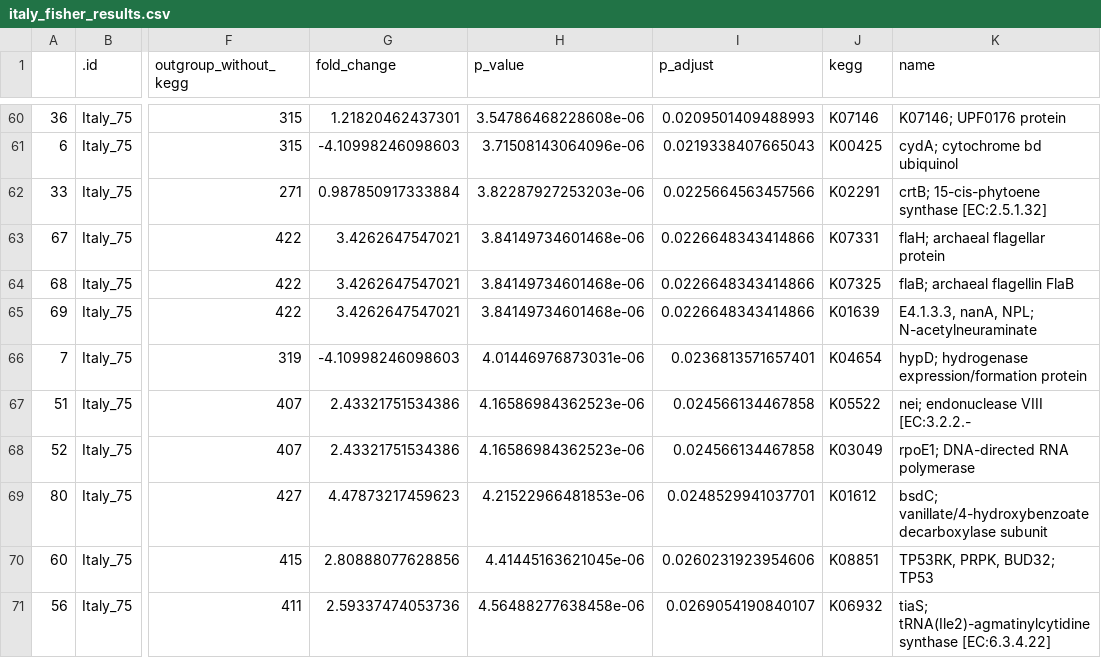
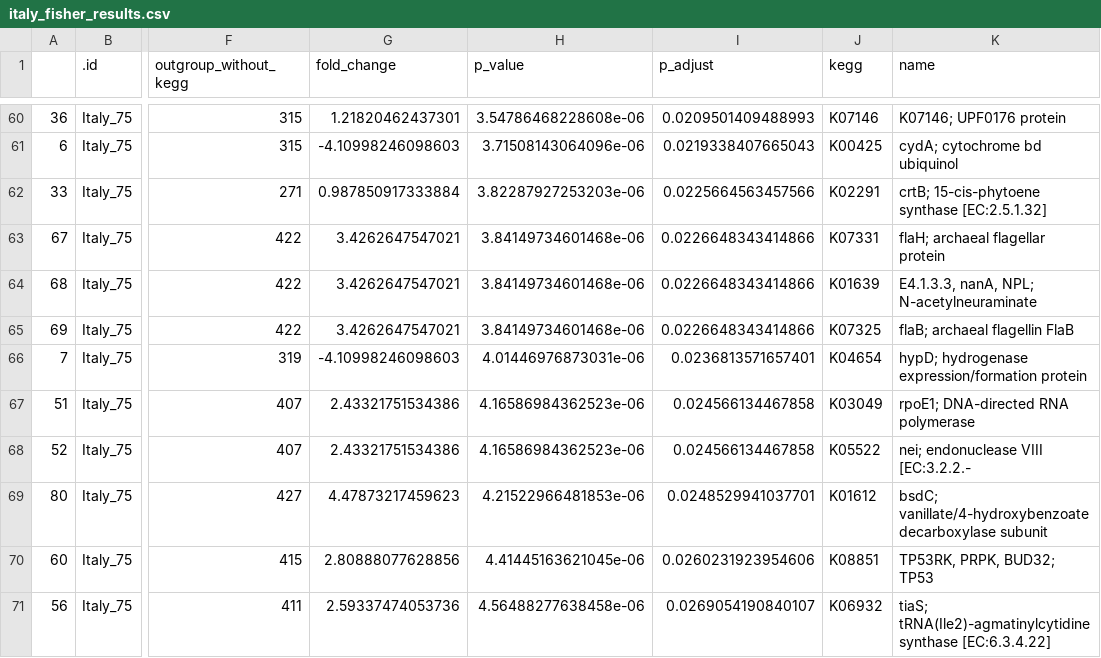
Before and after one commit to Microbiaki-Lab/UCH_aircrafts, a CSV file: data/italy_fisher_results.csv, drawn as a sheet; only a part is shown, gaps mark what is left out; the diff names each change by its address in the sheet, - before the commit and + after, or states it on an @@ line.

Commit message:
update MAG names

```diff
--- a/data/italy_fisher_results.csv
+++ b/data/italy_fisher_results.csv
-J64 (kegg): K07325
+J64 (kegg): K01639
-K64 (name): flaB; archaeal flagellin FlaB
+K64 (name): E4.1.3.3, nanA, NPL; N-acetylneuraminate
-J65 (kegg): K01639
+J65 (kegg): K07325
-K65 (name): E4.1.3.3, nanA, NPL; N-acetylneuraminate
+K65 (name): flaB; archaeal flagellin FlaB
-J67 (kegg): K05522
+J67 (kegg): K03049
-K67 (name): nei; endonuclease VIII [EC:3.2.2.-
+K67 (name): rpoE1; DNA-directed RNA polymerase
-J68 (kegg): K03049
+J68 (kegg): K05522
-K68 (name): rpoE1; DNA-directed RNA polymerase
+K68 (name): nei; endonuclease VIII [EC:3.2.2.-
```
Also changed, not shown: 3 other files.
